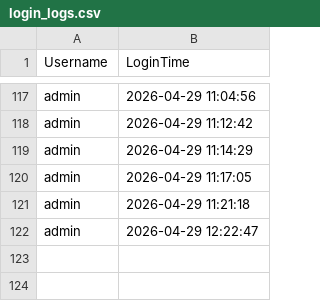
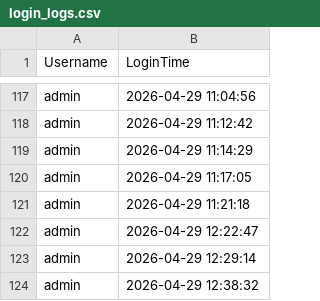
Before and after one commit to Gokul-S2477/Gokul_yogiram_automation, a CSV file: login_logs.csv, drawn as a sheet; only a part is shown, gaps mark what is left out.

```diff
--- a/login_logs.csv
+++ b/login_logs.csv
@@ -122 +122,3 @@ admin,2026-04-29 11:21:18
 admin,2026-04-29 12:22:47
+admin,2026-04-29 12:29:14
+admin,2026-04-29 12:38:32
```
Also changed, not shown: 1 other file.
